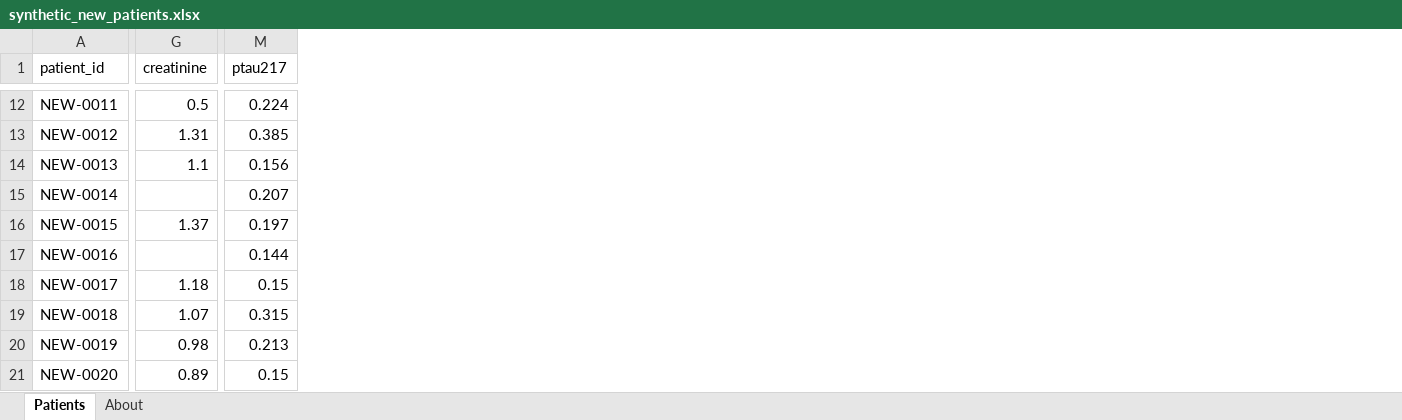
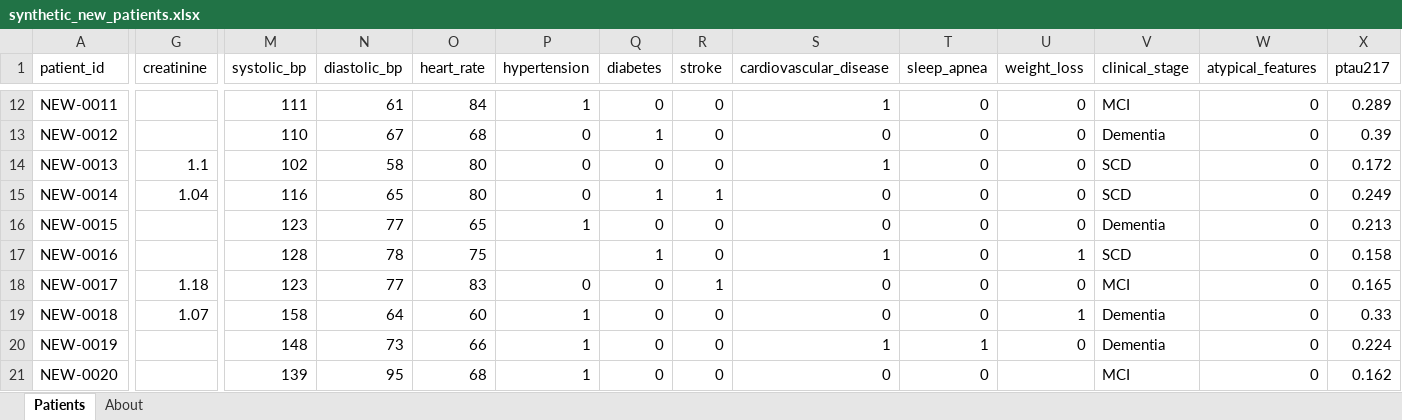
Before and after one commit to redspawner/Random_Forest_Project, an Excel workbook: data/synthetic/synthetic_new_patients.xlsx, sheet Patients, drawn as a sheet; only a part is shown, gaps mark what is left out; values as stored, in another font and other column widths than the file's, no borders; addresses are those after the commit; the diff covers the shown part only; the diff names each change by its address in the sheet, - before the commit and + after, or states it on an @@ line.

```diff
--- a/data/synthetic/synthetic_new_patients.xlsx (sheet Patients)
+++ b/data/synthetic/synthetic_new_patients.xlsx (sheet Patients)
+column M (systolic_bp), rows 12-21: 111 | 110 | 102 | 116 | 123 | 128 | 123 | 158 | 148 | 139
+column N (diastolic_bp), rows 12-21: 61 | 67 | 58 | 65 | 77 | 78 | 77 | 64 | 73 | 95
+column O (heart_rate), rows 12-21: 84 | 68 | 80 | 80 | 65 | 75 | 83 | 60 | 66 | 68
+column P (hypertension), rows 12-21: 1 | 0 | 0 | 0 | 1 |  | 0 | 1 | 1 | 1
+column Q (diabetes), rows 12-21: 0 | 1 | 0 | 1 | 0 | 1 | 0 | 0 | 0 | 0
+column R (stroke), rows 12-21: 0 | 0 | 0 | 1 | 0 | 0 | 1 | 0 | 0 | 0
+column S (cardiovascular_disease), rows 12-21: 1 | 0 | 1 | 0 | 0 | 1 | 0 | 0 | 1 | 0
+column T (sleep_apnea), rows 12-21: 0 | 0 | 0 | 0 | 0 | 0 | 0 | 0 | 1 | 0
+column U (weight_loss), rows 12-20: 0 | 0 | 0 | 0 | 0 | 1 | 0 | 1 | 0
+column V (clinical_stage), rows 12-21: MCI | Dementia | SCD | SCD | Dementia | SCD | MCI | Dementia | Dementia | MCI
+column W (atypical_features), rows 12-21: all 0
-G12 (creatinine): 0.5
+G12 (creatinine): (empty)
-X12 (ptau217): 0.224
+X12 (ptau217): 0.289
-G13 (creatinine): 1.31
+G13 (creatinine): (empty)
-X13 (ptau217): 0.385
+X13 (ptau217): 0.39
-X14 (ptau217): 0.156
+X14 (ptau217): 0.172
-G15 (creatinine): (empty)
+G15 (creatinine): 1.04
-X15 (ptau217): 0.207
+X15 (ptau217): 0.249
-G16 (creatinine): 1.37
+G16 (creatinine): (empty)
-X16 (ptau217): 0.197
+X16 (ptau217): 0.213
-X17 (ptau217): 0.144
+X17 (ptau217): 0.158
-X18 (ptau217): 0.15
+X18 (ptau217): 0.165
-X19 (ptau217): 0.315
+X19 (ptau217): 0.33
-G20 (creatinine): 0.98
+G20 (creatinine): (empty)
-X20 (ptau217): 0.213
+X20 (ptau217): 0.224
-G21 (creatinine): 0.89
+G21 (creatinine): (empty)
-X21 (ptau217): 0.15
+X21 (ptau217): 0.162
```
Also changed, not shown: 2 added rows, 2 removed rows and 194 edited cells elsewhere in this sheet, data/default_training/synthetic_training_dataset.xlsx, examples/example_1_training_file.xlsx, 28 other files.
